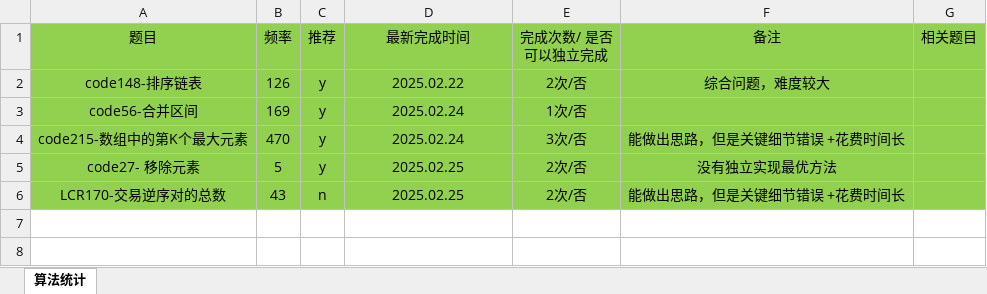
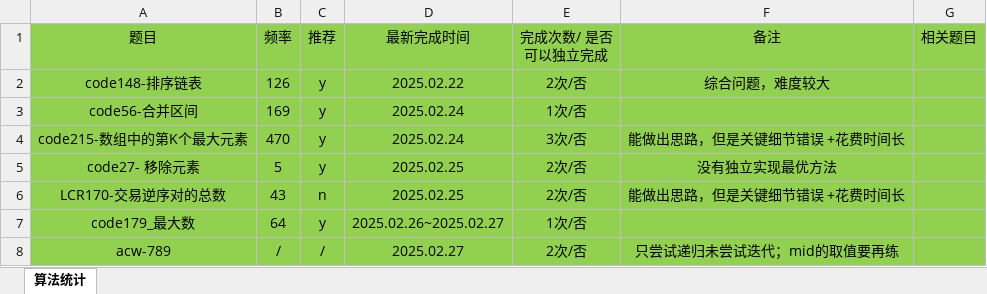
Before and after one commit to gmYuan/my_algo, an Excel workbook: 00-记录统计.xlsx, sheet 算法统计, drawn as a sheet; values as stored, in another font and other column widths than the file's, no borders; the diff names each change by its address in the sheet, - before the commit and + after, or states it on an @@ line.

```diff
--- a/00-记录统计.xlsx (sheet 算法统计)
+++ b/00-记录统计.xlsx (sheet 算法统计)
+row 7: code179_最大数 | 64 | y | 2025.02.26~2025.02.27 | 1次/否
+row 8: acw-789 | / | / | 2025.02.27 | 2次/否 | 只尝试递归未尝试迭代；mid的取值要再练
```
Also changed, not shown: 7 other files.
